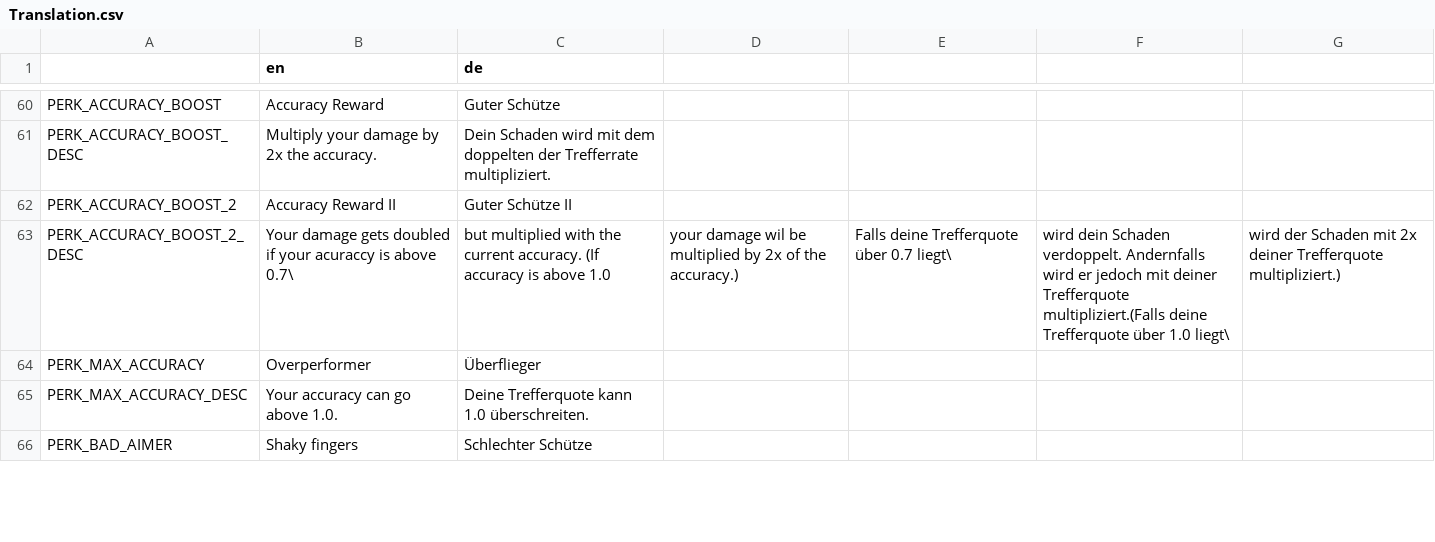
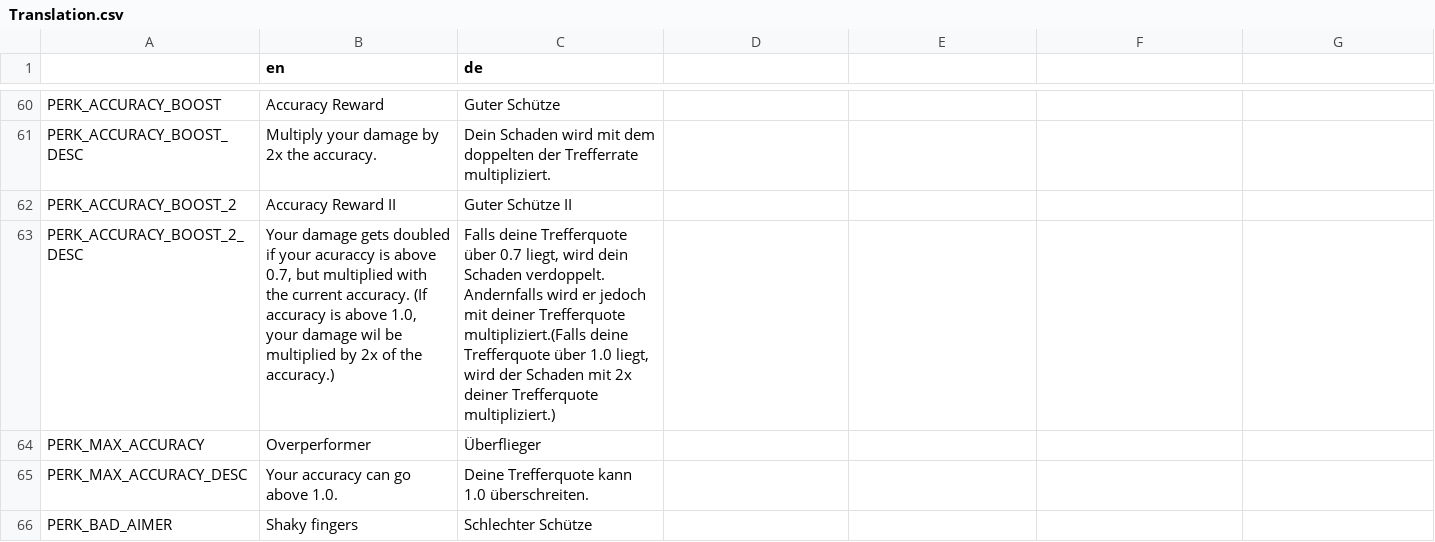
Before and after one commit to hepfnepf/Blutfest, a CSV file: Localization/Translation.csv, drawn as a sheet; only a part is shown, gaps mark what is left out.

```diff
--- a/Localization/Translation.csv
+++ b/Localization/Translation.csv
@@ -62,3 +62,3 @@ PERK_ACCURACY_BOOST_DESC,Multiply your damage by 2x the accuracy.,Dein Schaden w
 PERK_ACCURACY_BOOST_2,Accuracy Reward II,Guter Schütze II
-PERK_ACCURACY_BOOST_2_DESC,Your damage gets doubled if your acuraccy is above 0.7\, but multiplied with the current accuracy. (If accuracy is above 1.0, your damage wil be multiplied by 2x of the accuracy.),Falls deine Trefferquote über 0.7 liegt\, wird dein Schaden verdoppelt. Andernfalls wird er jedoch mit deiner Trefferquote multipliziert.(Falls deine Trefferquote über 1.0 liegt\, wird der Schaden mit 2x deiner Trefferquote multipliziert.)
+PERK_ACCURACY_BOOST_2_DESC,"Your damage gets doubled if your acuraccy is above 0.7, but multiplied with the current accuracy. (If accuracy is above 1.0, your damage wil be multiplied by 2x of the accuracy.)","Falls deine Trefferquote über 0.7 liegt, wird dein Schaden verdoppelt. Andernfalls wird er jedoch mit deiner Trefferquote multipliziert.(Falls deine Trefferquote über 1.0 liegt, wird der Schaden mit 2x deiner Trefferquote multipliziert.)"
 PERK_MAX_ACCURACY,Overperformer,Überflieger
```
Also changed, not shown: 17 other files.
